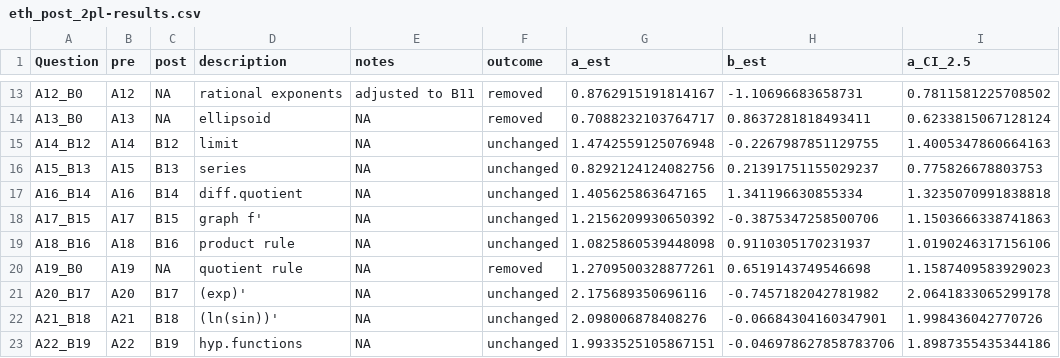
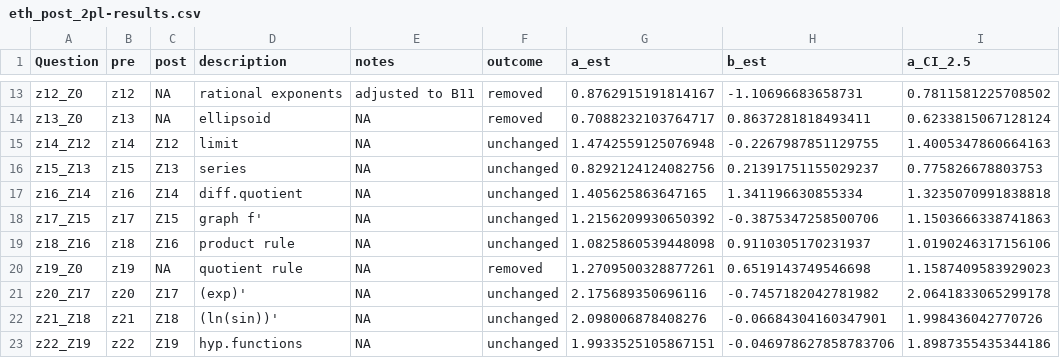
Before and after one commit to georgekinnear/diagnostic-test-irt, a CSV file: output/eth_post_2pl-results.csv, drawn as a sheet; only a part is shown, gaps mark what is left out; the diff covers the shown part only; the diff names each change by its address in the sheet, - before the commit and + after, or states it on an @@ line.

```diff
--- a/output/eth_post_2pl-results.csv
+++ b/output/eth_post_2pl-results.csv
-A13 (Question): A12_B0
+A13 (Question): z12_Z0
-B13 (pre): A12
+B13 (pre): z12
-A14 (Question): A13_B0
+A14 (Question): z13_Z0
-B14 (pre): A13
+B14 (pre): z13
-A15 (Question): A14_B12
+A15 (Question): z14_Z12
-B15 (pre): A14
+B15 (pre): z14
-C15 (post): B12
+C15 (post): Z12
-A16 (Question): A15_B13
+A16 (Question): z15_Z13
-B16 (pre): A15
+B16 (pre): z15
-C16 (post): B13
+C16 (post): Z13
-A17 (Question): A16_B14
+A17 (Question): z16_Z14
-B17 (pre): A16
+B17 (pre): z16
-C17 (post): B14
+C17 (post): Z14
-A18 (Question): A17_B15
+A18 (Question): z17_Z15
-B18 (pre): A17
+B18 (pre): z17
-C18 (post): B15
+C18 (post): Z15
-A19 (Question): A18_B16
+A19 (Question): z18_Z16
-B19 (pre): A18
+B19 (pre): z18
-C19 (post): B16
+C19 (post): Z16
-A20 (Question): A19_B0
+A20 (Question): z19_Z0
-B20 (pre): A19
+B20 (pre): z19
-A21 (Question): A20_B17
+A21 (Question): z20_Z17
-B21 (pre): A20
+B21 (pre): z20
-C21 (post): B17
+C21 (post): Z17
-A22 (Question): A21_B18
+A22 (Question): z21_Z18
-B22 (pre): A21
+B22 (pre): z21
-C22 (post): B18
+C22 (post): Z18
-A23 (Question): A22_B19
+A23 (Question): z22_Z19
-B23 (pre): A22
+B23 (pre): z22
-C23 (post): B19
+C23 (post): Z19
```
Also changed, not shown: 79 edited cells elsewhere in this file, output/eth_pre_2pl-results.csv, output/eth_pre_3pl-results.csv, 37 other files.
